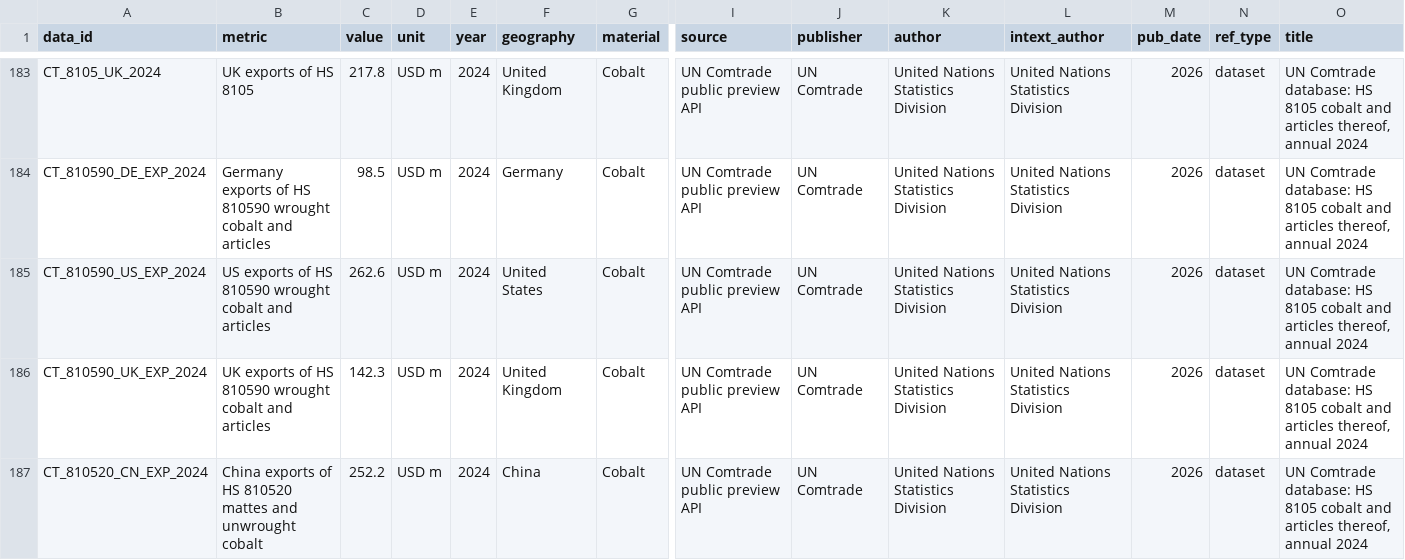
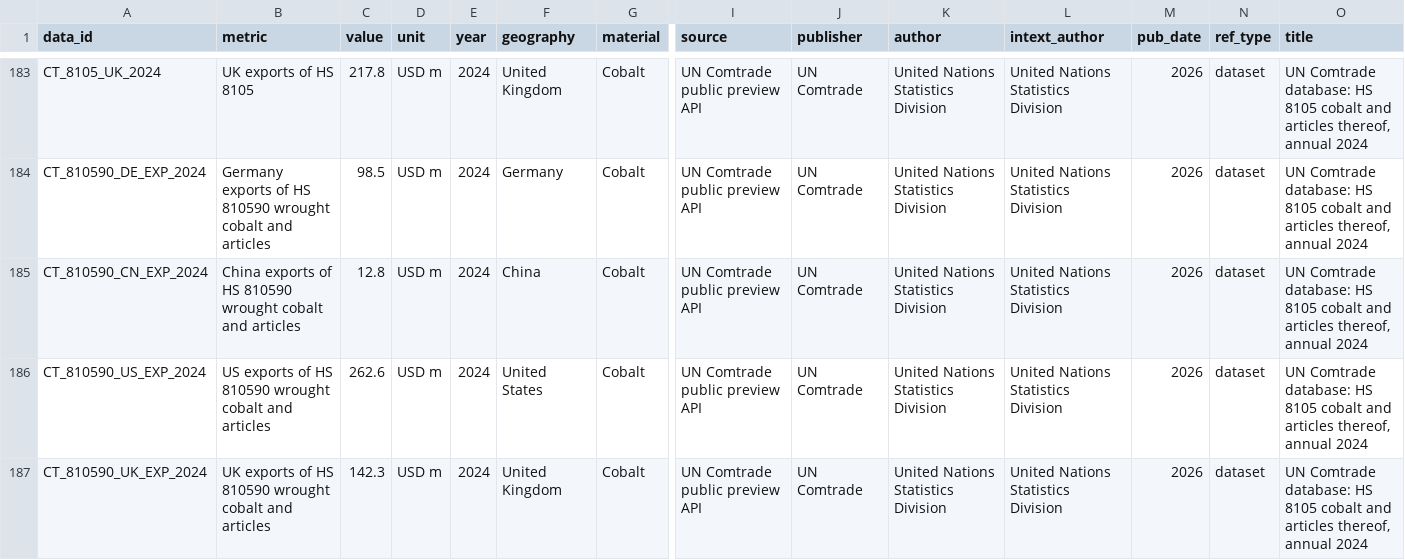
Before and after one commit to sarahgarzond/metals-strategy-2035, a CSV file: data/sources.csv, drawn as a sheet; only a part is shown, gaps mark what is left out; the shorter side is filled out with more unchanged rows; rows hold the shown columns only; the diff names each change by its address in the sheet, - before the commit and + after, or states it on an @@ line.

```diff
--- a/data/sources.csv
+++ b/data/sources.csv
+row 185: CT_810590_CN_EXP_2024 | China exports of HS 810590 wrought cobalt and articles | 12.8 | USD m | 2024 | China | Cobalt | UN Comtrade public preview API | UN Comtrade | United Nations Statistics Division | United Nations Statistics Division | 2026 | dataset | UN Comtrade database: HS 8105 cobalt and articles thereof, annual 2024
```
